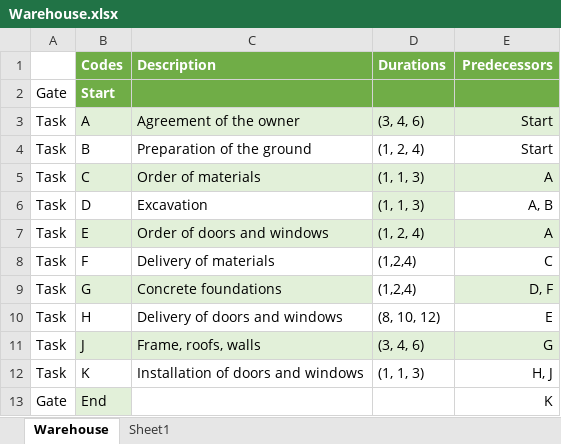
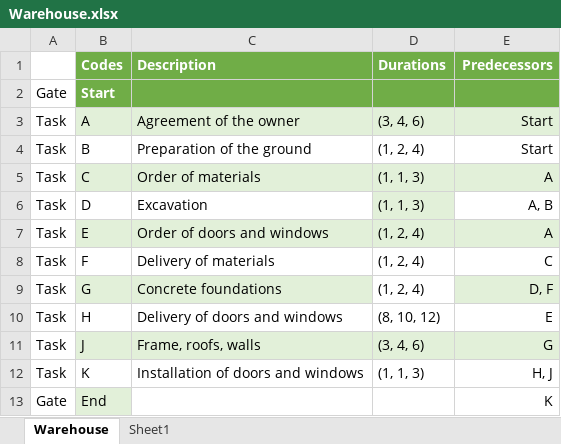
Before and after one commit to Maioxex/TPK4186, an Excel workbook: Assignment 4/Warehouse.xlsx, sheet Warehouse, drawn as a sheet; values as stored, in another font and other column widths than the file's, no borders; the diff names each change by its address in the sheet, - before the commit and + after, or states it on an @@ line.

```diff
--- a/Assignment 4/Warehouse.xlsx (sheet Warehouse)
+++ b/Assignment 4/Warehouse.xlsx (sheet Warehouse)
-D8:D9 (Durations): (1,2,4)
+D8:D9 (Durations): (1, 2, 4)
```
Also changed, not shown: Assignment 4/Villa.xlsx, 2 other files.
